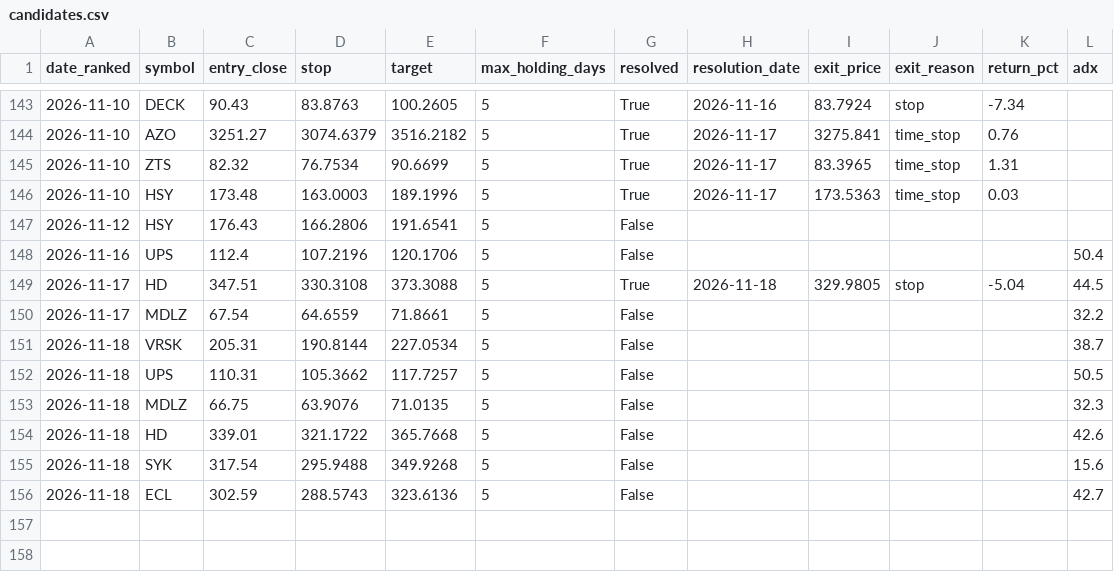
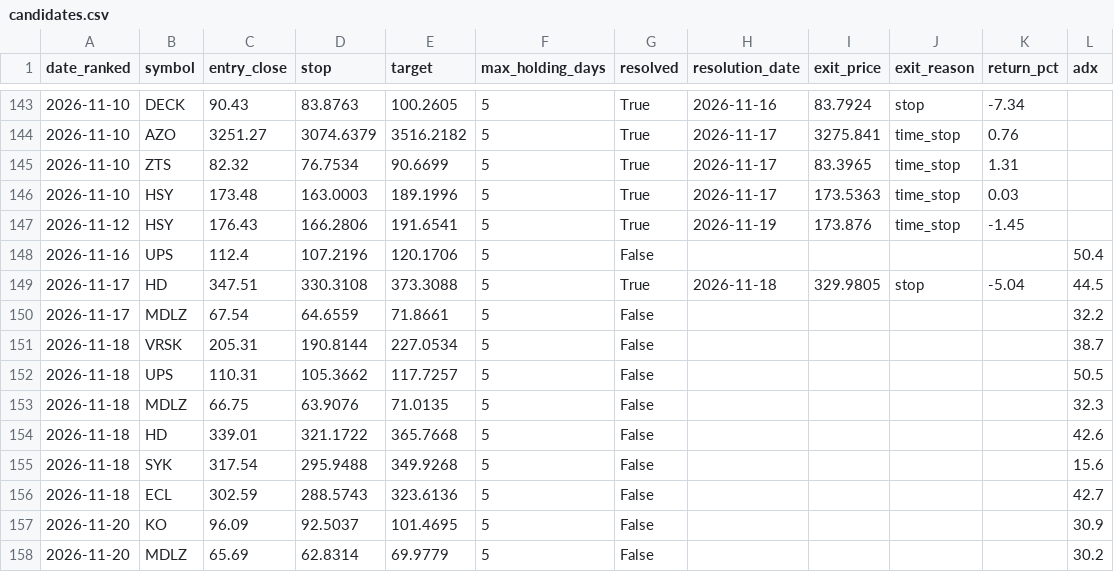
Before and after one commit to kadrisaf/kadrisaf, a CSV file: track_record/candidates.csv, drawn as a sheet; only a part is shown, gaps mark what is left out.

```diff
--- a/track_record/candidates.csv
+++ b/track_record/candidates.csv
@@ -146,3 +146,3 @@ date_ranked,symbol,entry_close,stop,target,max_holding_days,resolved,resolution_
 2026-11-10,HSY,173.48,163.0003,189.1996,5,True,2026-11-17,173.5363,time_stop,0.03,
-2026-11-12,HSY,176.43,166.2806,191.6541,5,False,,,,,
+2026-11-12,HSY,176.43,166.2806,191.6541,5,True,2026-11-19,173.876,time_stop,-1.45,
 2026-11-16,UPS,112.4,107.2196,120.1706,5,False,,,,,50.4
@@ -156 +156,3 @@ date_ranked,symbol,entry_close,stop,target,max_holding_days,resolved,resolution_
 2026-11-18,ECL,302.59,288.5743,323.6136,5,False,,,,,42.7
+2026-11-20,KO,96.09,92.5037,101.4695,5,False,,,,,30.9
+2026-11-20,MDLZ,65.69,62.8314,69.9779,5,False,,,,,30.2
```
Also changed, not shown: 1 other file.
